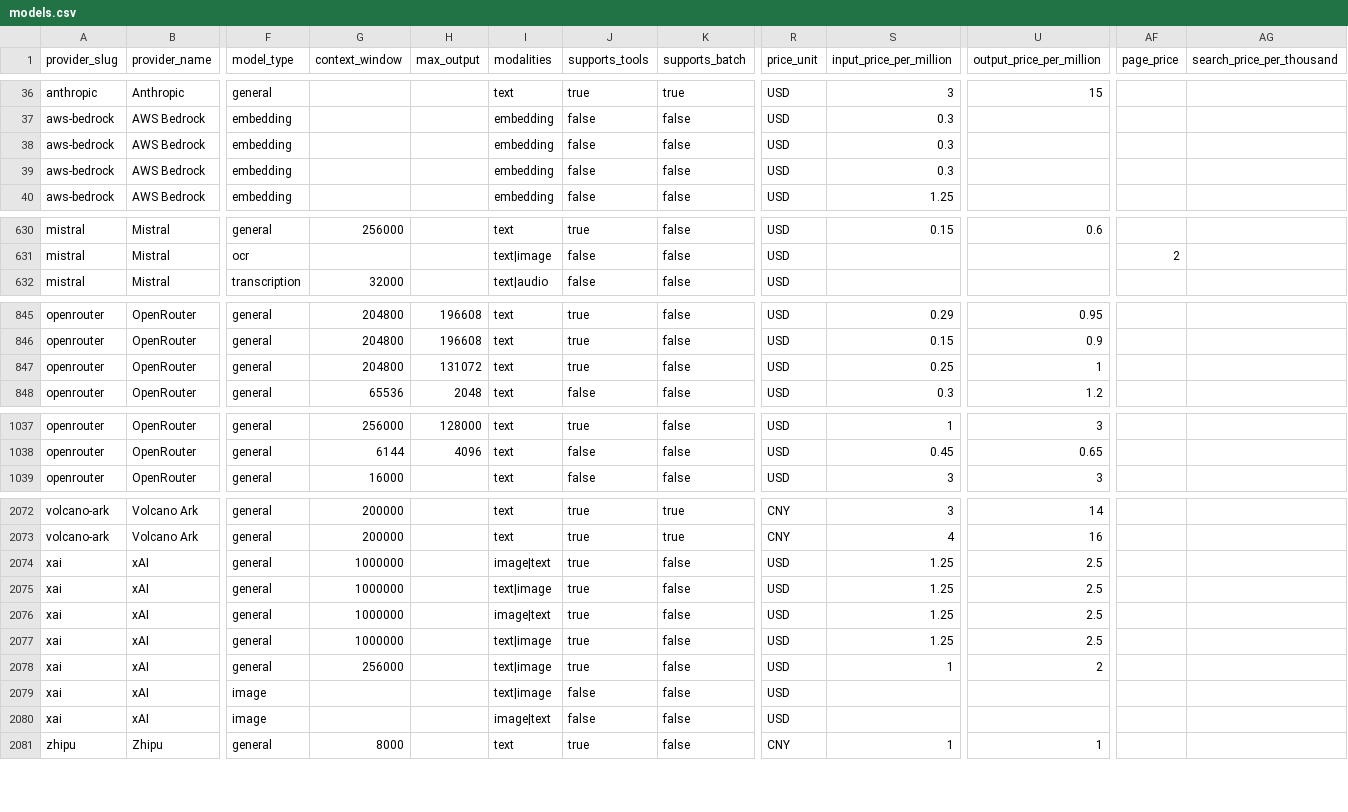
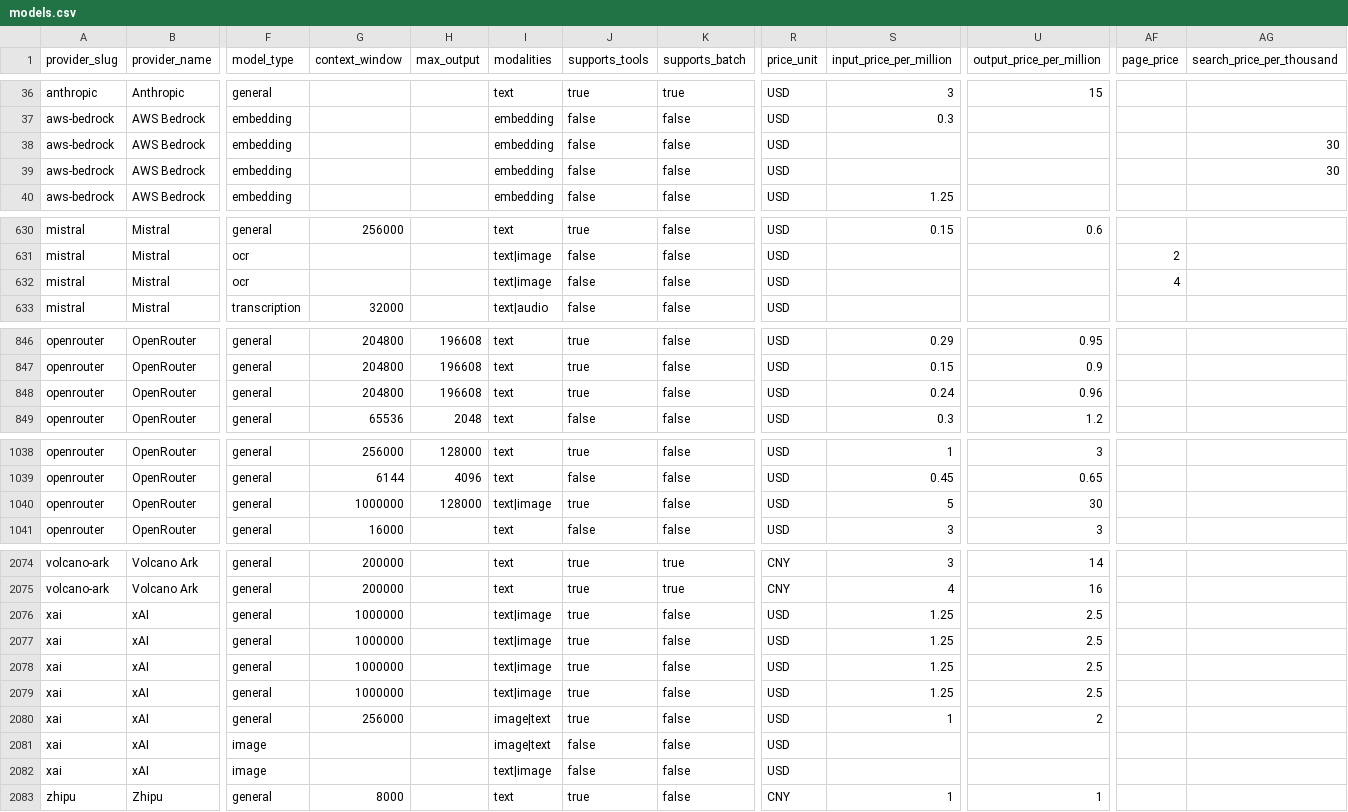
Before and after one commit to llmrates/llm-pricing-dataset, a CSV file: data/models.csv, drawn as a sheet; only a part is shown, gaps mark what is left out; addresses are those after the commit; rows hold the shown columns only; the diff covers the shown part only; the diff names each change by its address in the sheet, - before the commit and + after, or states it on an @@ line.

Commit message:
chore: update dataset (2026-06-24)

```diff
--- a/data/models.csv
+++ b/data/models.csv
-S38:S39 (input_price_per_million): 0.3
+S38:S39 (input_price_per_million): (empty)
-AG38:AG39 (search_price_per_thousand): (empty)
+AG38:AG39 (search_price_per_thousand): 30
+row 632: mistral | Mistral | ocr |  |  | text|image | false | false | USD |  |  | 4
-H848 (max_output): 131072
+H848 (max_output): 196608
-S848 (input_price_per_million): 0.25
+S848 (input_price_per_million): 0.24
-U848 (output_price_per_million): 1
+U848 (output_price_per_million): 0.96
+row 1040: openrouter | OpenRouter | general | 1000000 | 128000 | text|image | true | false | USD | 5 | 30
-I2076 (modalities): image|text
+I2076 (modalities): text|image
-I2078 (modalities): image|text
+I2078 (modalities): text|image
-I2080:I2081 (modalities): text|image
+I2080:I2081 (modalities): image|text
-I2082 (modalities): image|text
+I2082 (modalities): text|image
```
Also changed, not shown: 4 moved rows and 44 edited cells elsewhere in this file, data/providers.csv, 3 other files.
